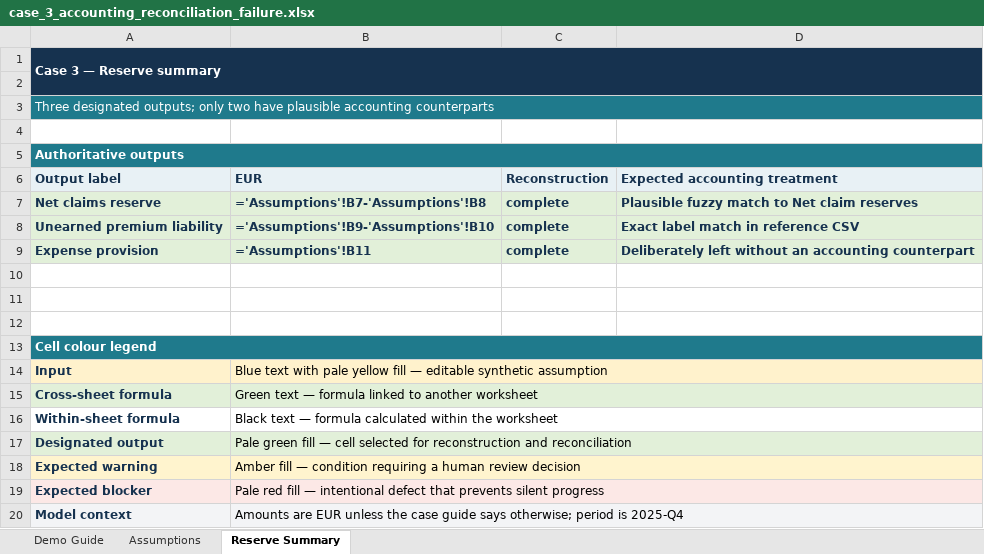
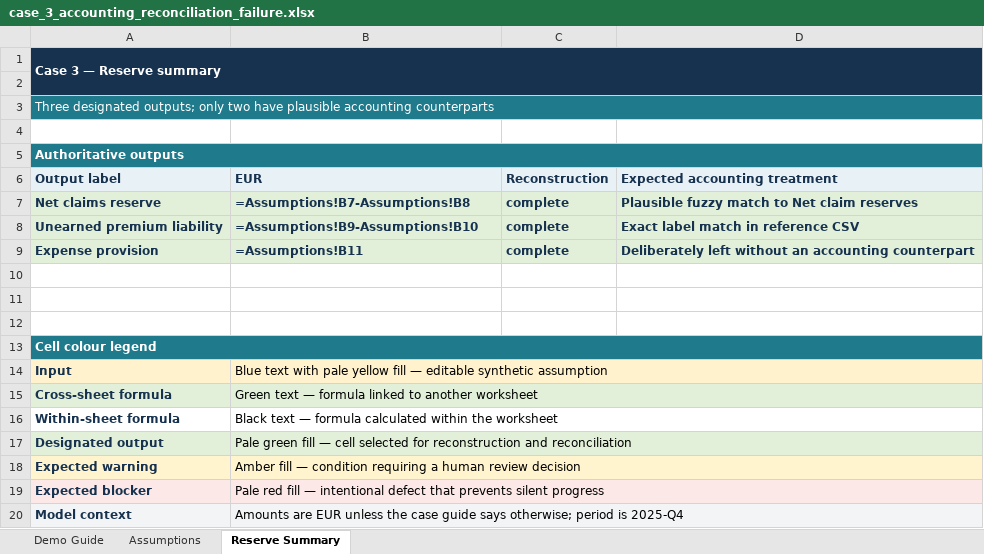
Before and after one commit to ISHUKLA/Excel-Audit-agent, an Excel workbook: demo/workbooks/case_3_accounting_reconciliation_failure.xlsx, sheet Reserve Summary, drawn as a sheet; values as stored, in another font and other column widths than the file's, no borders; formulas are shown in place of their values; the diff names each change by its address in the sheet, - before the commit and + after, or states it on an @@ line.

```diff
--- a/demo/workbooks/case_3_accounting_reconciliation_failure.xlsx (sheet Reserve Summary)
+++ b/demo/workbooks/case_3_accounting_reconciliation_failure.xlsx (sheet Reserve Summary)
-B7 (EUR): ='Assumptions'!B7-'Assumptions'!B8
+B7 (EUR): =Assumptions!B7-Assumptions!B8
-B8 (EUR): ='Assumptions'!B9-'Assumptions'!B10
+B8 (EUR): =Assumptions!B9-Assumptions!B10
-B9 (EUR): ='Assumptions'!B11
+B9 (EUR): =Assumptions!B11
```
Also changed, not shown: demo/workbooks/case_1_clean_reserve_calculation.xlsx, demo/workbooks/case_2_spreadsheet_control_failures.xlsx, 31 other files.
